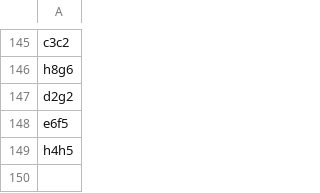
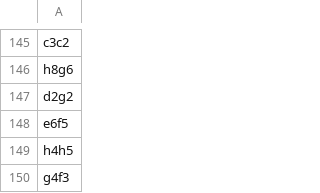
Before and after one commit to TomCasavant/latex-chess, a CSV file: games/current_game.csv, drawn as a sheet; only a part is shown, gaps mark what is left out.

```diff
--- a/games/current_game.csv
+++ b/games/current_game.csv
@@ -149 +149,2 @@ e6f5
 h4h5
+g4f3
```
